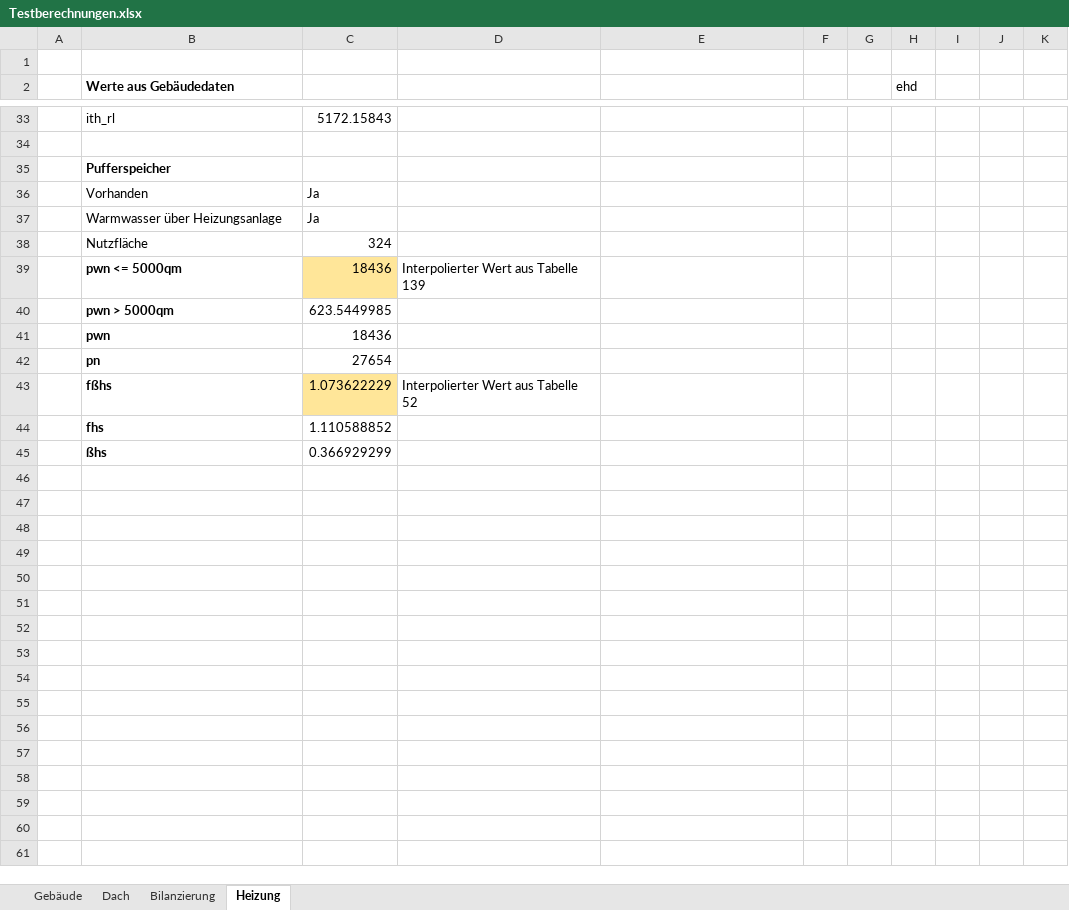
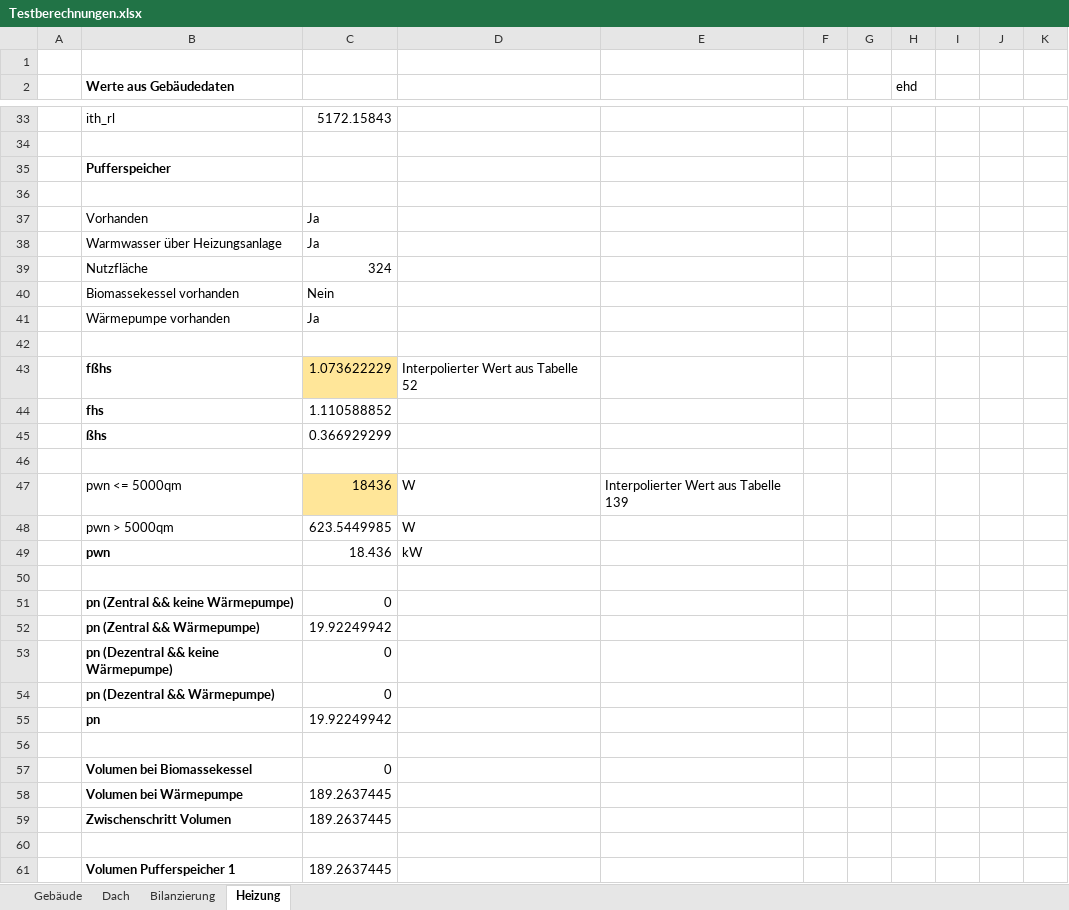
Before and after one commit to mahype/Immoticket24-enon, an Excel workbook: din18599/Testberechnungen.xlsx, sheet Heizung, drawn as a sheet; only a part is shown, gaps mark what is left out; values as stored, in another font and other column widths than the file's, no borders; removed rows and columns are numbered as before the commit, all else as after; the diff covers the shown part only; the diff names each change by its address in the sheet, - before the commit and + after, or states it on an @@ line.

Commit message:
Pufferspeicher fertig

```diff
--- a/din18599/Testberechnungen.xlsx (sheet Heizung)
+++ b/din18599/Testberechnungen.xlsx (sheet Heizung)
+row 36: (empty)
-row 39:  | pwn <= 5000qm | 18436 | Interpolierter Wert aus Tabelle 139
-row 40:  | pwn > 5000qm | 623.5449985
-row 41:  | pwn | 18436
+row 40:  | Biomassekessel vorhanden | Nein
+row 41:  | Wärmepumpe vorhanden | Ja
-row 42:  | pn | 27654
+row 42: (empty)
+row 46: (empty)
+row 47:  | pwn <= 5000qm | 18436 | W | Interpolierter Wert aus Tabelle 139
+row 48:  | pwn > 5000qm | 623.5449985 | W
+row 49:  | pwn | 18.436 | kW
+row 50: (empty)
+row 51:  | pn (Zentral && keine Wärmepumpe) | 0
+row 52:  | pn (Zentral && Wärmepumpe) | 19.92249942
+row 53:  | pn (Dezentral && keine Wärmepumpe) | 0
+row 54:  | pn (Dezentral && Wärmepumpe) | 0
+row 55:  | pn | 19.92249942
+row 56: (empty)
+row 57:  | Volumen bei Biomassekessel | 0
+row 58:  | Volumen bei Wärmepumpe | 189.2637445
+row 59:  | Zwischenschritt Volumen | 189.2637445
+row 60: (empty)
+row 61:  | Volumen Pufferspeicher 1 | 189.2637445
```
Also changed, not shown: 7 added rows and 14 edited cells elsewhere in this sheet, sheet Gebäude, formulas that keep their value, din18599/18599_12_Tab.1-146.xlsx, 7 other files.
